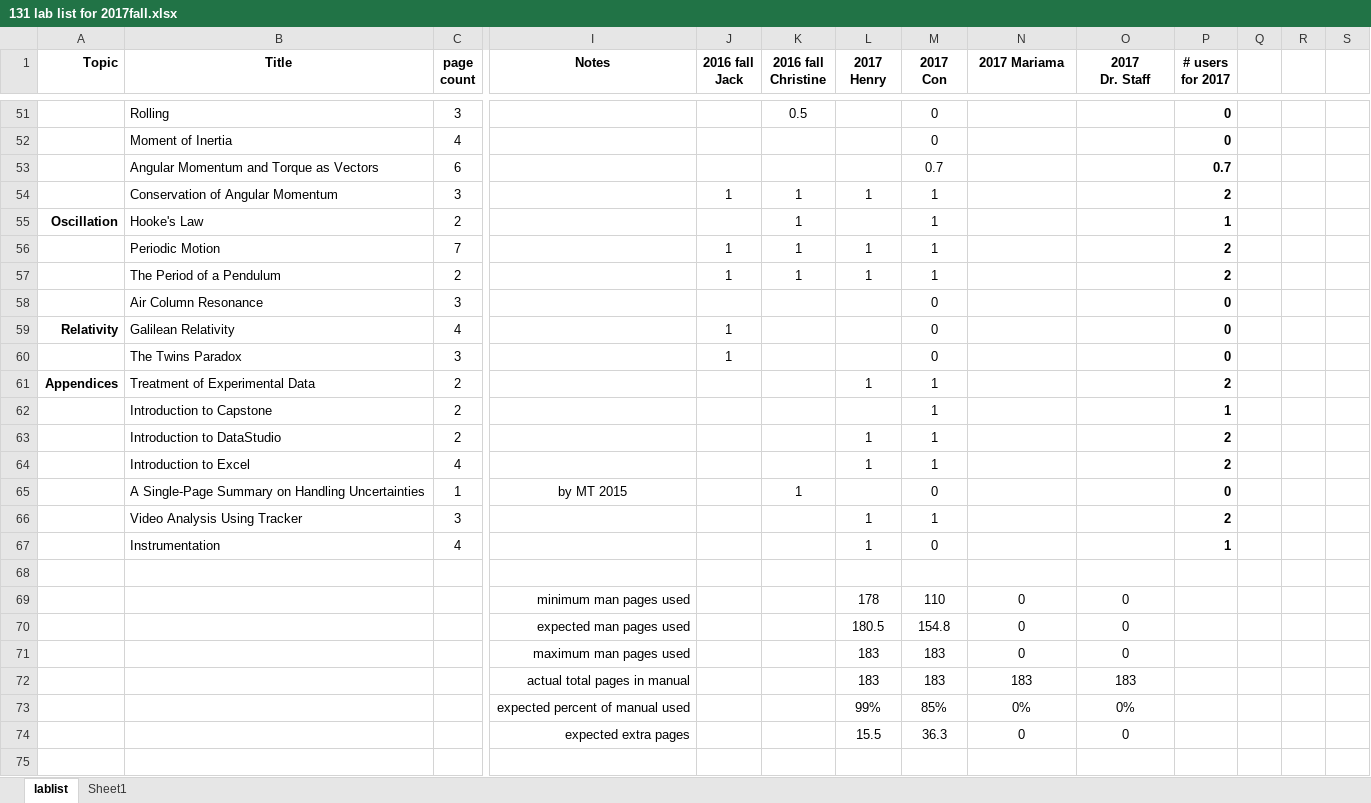
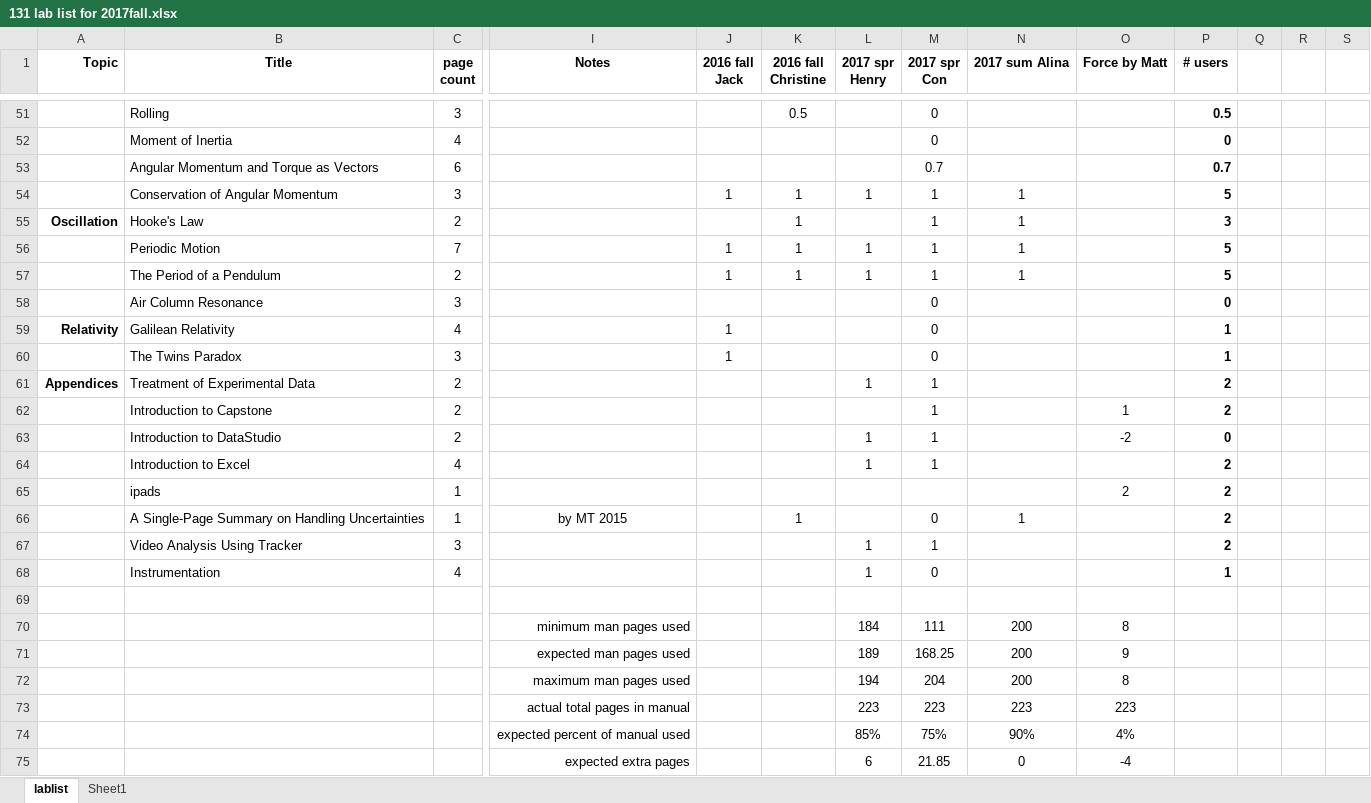
Before and after one commit to RichmondPhysics/131, an Excel workbook: StudentGuideModule1/what_labs_to_include/131 lab list for 2017fall.xlsx, sheet lablist, drawn as a sheet; only a part is shown, gaps mark what is left out; values as stored, in another font and other column widths than the file's, no borders; conditional formats not drawn; removed rows and columns are numbered as before the commit, all else as after; rows hold the shown columns only; ↵ is a line break in a cell; the diff covers the shown part only; the diff names each change by its address in the sheet, - before the commit and + after, or states it on an @@ line.

```diff
--- a/StudentGuideModule1/what_labs_to_include/131 lab list for 2017fall.xlsx (sheet lablist)
+++ b/StudentGuideModule1/what_labs_to_include/131 lab list for 2017fall.xlsx (sheet lablist)
-L1: 2017 ↵ Henry
+L1: 2017 spr ↵ Henry
-M1: 2017 ↵ Con
+M1: 2017 spr ↵ Con
-N1: 2017 Mariama
+N1: 2017 sum Alina
-O1: 2017 ↵ Dr. Staff
+O1: Force by Matt
-P1: # users ↵ for 2017
+P1: # users
-P51 (# users): 0
+P51 (# users): 0.5
-N54:N57 (2017 sum Alina): (empty)
+N54:N57 (2017 sum Alina): 1
-P54 (# users): 2
+P54 (# users): 5
-P55 (# users): 1
+P55 (# users): 3
-P56:P57 (# users): 2
+P56:P57 (# users): 5
-P59:P60 (# users): 0
+P59:P60 (# users): 1
-O62 (Force by Matt): (empty)
+O62 (Force by Matt): 1
-P62 (# users): 1
+P62 (# users): 2
-O63 (Force by Matt): (empty)
+O63 (Force by Matt): -2
-P63 (# users): 2
+P63 (# users): 0
+row 65:  | ipads | 1 |  |  |  |  |  |  | 2 | 2
-N66 (2017 sum Alina): (empty)
+N66 (2017 sum Alina): 1
-P66 (# users): 0
+P66 (# users): 2
-row 69:  |  |  | minimum man pages used |  |  | 178 | 110 | 0 | 0
-row 70:  |  |  | expected man pages used |  |  | 180.5 | 154.8 | 0 | 0
-row 71:  |  |  | maximum man pages used |  |  | 183 | 183 | 0 | 0
-row 72:  |  |  | actual total pages in manual |  |  | 183 | 183 | 183 | 183
-row 73:  |  |  | expected percent of manual used |  |  | 99% | 85% | 0% | 0%
-row 74:  |  |  | expected extra pages |  |  | 15.5 | 36.3 | 0 | 0
+row 70:  |  |  | minimum man pages used |  |  | 184 | 111 | 200 | 8
+row 71:  |  |  | expected man pages used |  |  | 189 | 168.25 | 200 | 9
+row 72:  |  |  | maximum man pages used |  |  | 194 | 204 | 200 | 8
+row 73:  |  |  | actual total pages in manual |  |  | 223 | 223 | 223 | 223
+row 74:  |  |  | expected percent of manual used |  |  | 85% | 75% | 90% | 4%
+row 75:  |  |  | expected extra pages |  |  | 6 | 21.85 | 0 | -4
```
Also changed, not shown: 90 edited cells elsewhere in this sheet, formulas that keep their value, 1 other file.
